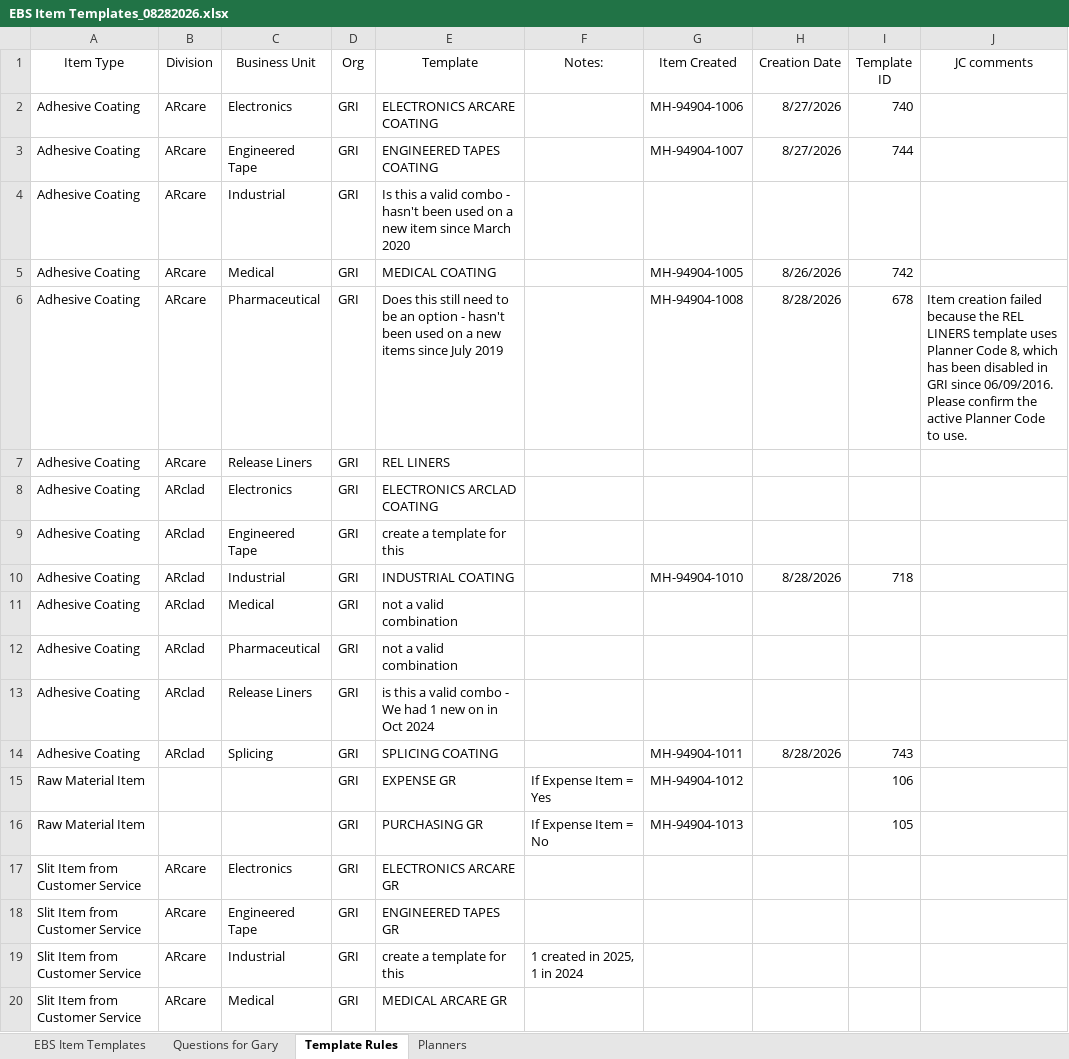
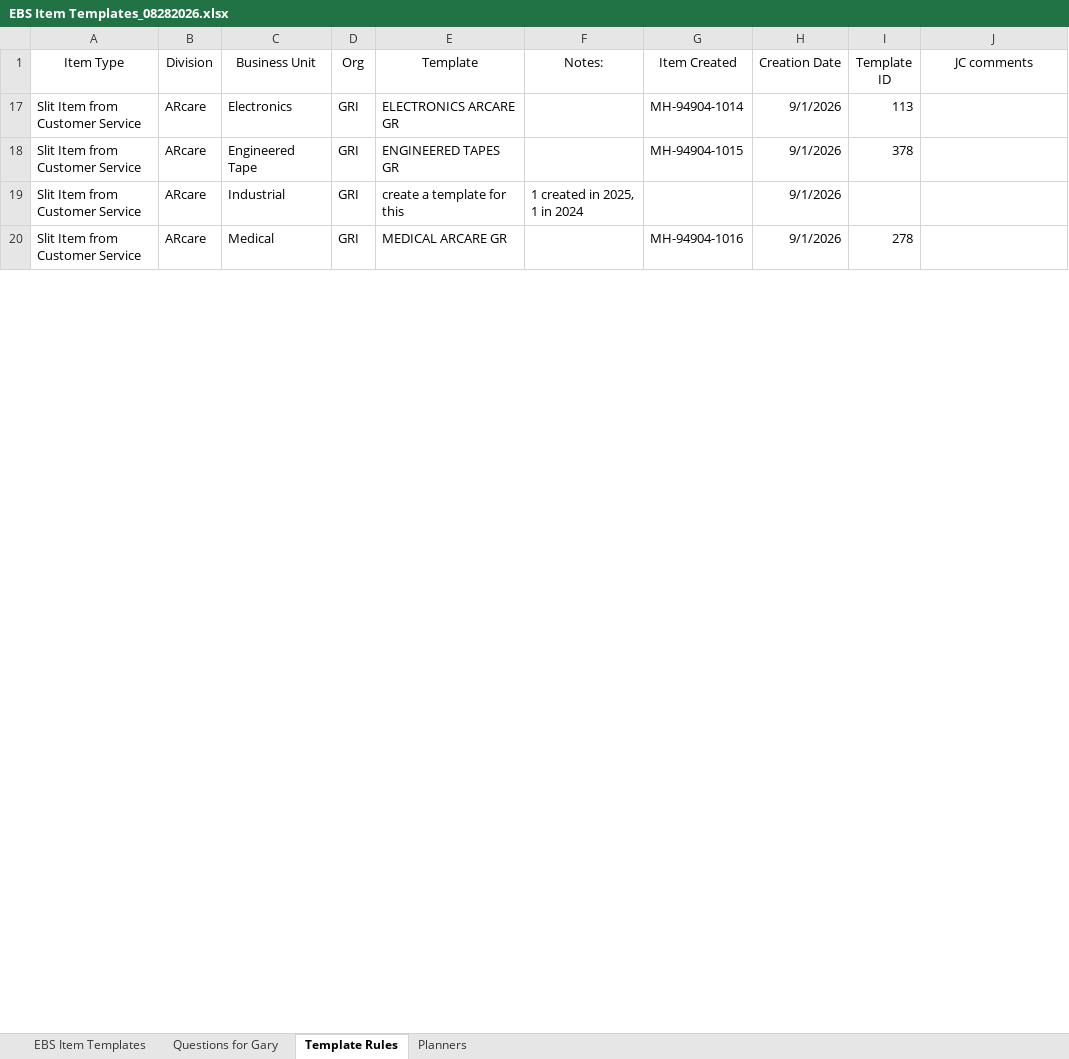
Before and after one commit to joelcalzadilla/Create-item-App, an Excel workbook: docs/EBS Item Templates_08282026.xlsx, sheet Template Rules, drawn as a sheet; only a part is shown; values as stored, in another font and other column widths than the file's, no borders; the diff covers the shown part only; the diff names each change by its address in the sheet, - before the commit and + after, or states it on an @@ line.

```diff
--- a/docs/EBS Item Templates_08282026.xlsx (sheet Template Rules)
+++ b/docs/EBS Item Templates_08282026.xlsx (sheet Template Rules)
@@ row 2 hidden: Adhesive Coating | ARcare | Electronics | GRI | ELECTRONICS ARCARE COATING |  | MH-94904-1006 | 8/27/2026 | 740 @@
@@ row 3 hidden: Adhesive Coating | ARcare | Engineered Tape | GRI | ENGINEERED TAPES COATING |  | MH-94904-1007 | 8/27/2026 | 744 @@
@@ row 4 hidden: Adhesive Coating | ARcare | Industrial | GRI | Is this a valid combo - hasn't been used on a new item since March 2020 @@
@@ row 5 hidden: Adhesive Coating | ARcare | Medical | GRI | MEDICAL COATING |  | MH-94904-1005 | 8/26/2026 | 742 @@
@@ row 6 hidden: Adhesive Coating | ARcare | Pharmaceutical | GRI | Does this still need to be an option - hasn't been used on a new items since July 2019 |  | MH-94904-1008 | 8/28/2026 | 678 | Item creation failed because the REL LINERS template uses Planner Code 8, which has been disabled in GRI since 06/09/2016. Please confirm the active Planner Code to use. @@
@@ row 7 hidden: Adhesive Coating | ARcare | Release Liners | GRI | REL LINERS @@
@@ row 8 hidden: Adhesive Coating | ARclad | Electronics | GRI | ELECTRONICS ARCLAD COATING @@
@@ row 9 hidden: Adhesive Coating | ARclad | Engineered Tape | GRI | create a template for this @@
@@ row 10 hidden: Adhesive Coating | ARclad | Industrial | GRI | INDUSTRIAL COATING |  | MH-94904-1010 | 8/28/2026 | 718 @@
@@ row 11 hidden: Adhesive Coating | ARclad | Medical | GRI | not a valid combination @@
@@ row 12 hidden: Adhesive Coating | ARclad | Pharmaceutical | GRI | not a valid combination @@
@@ row 13 hidden: Adhesive Coating | ARclad | Release Liners | GRI | is this a valid combo - We had 1 new on in Oct 2024 @@
@@ row 14 hidden: Adhesive Coating | ARclad | Splicing | GRI | SPLICING COATING |  | MH-94904-1011 | 8/28/2026 | 743 @@
-row 15: Raw Material Item |  |  | GRI | EXPENSE GR | If Expense Item = Yes | MH-94904-1012 |  | 106
-row 16: Raw Material Item |  |  | GRI | PURCHASING GR | If Expense Item = No | MH-94904-1013 |  | 105
-G17 (Item Created): (empty)
+G17 (Item Created): MH-94904-1014
-H17:H20 (Creation Date): (empty)
+H17:H20 (Creation Date): 9/1/2026
-I17 (Template ID): (empty)
+I17 (Template ID): 113
-G18 (Item Created): (empty)
+G18 (Item Created): MH-94904-1015
-I18 (Template ID): (empty)
+I18 (Template ID): 378
-G20 (Item Created): (empty)
+G20 (Item Created): MH-94904-1016
-I20 (Template ID): (empty)
+I20 (Template ID): 278
```
Also changed, not shown: 10 hidden or unhidden rows and 43 edited cells elsewhere in this sheet, hidden cells, 40 other files.
